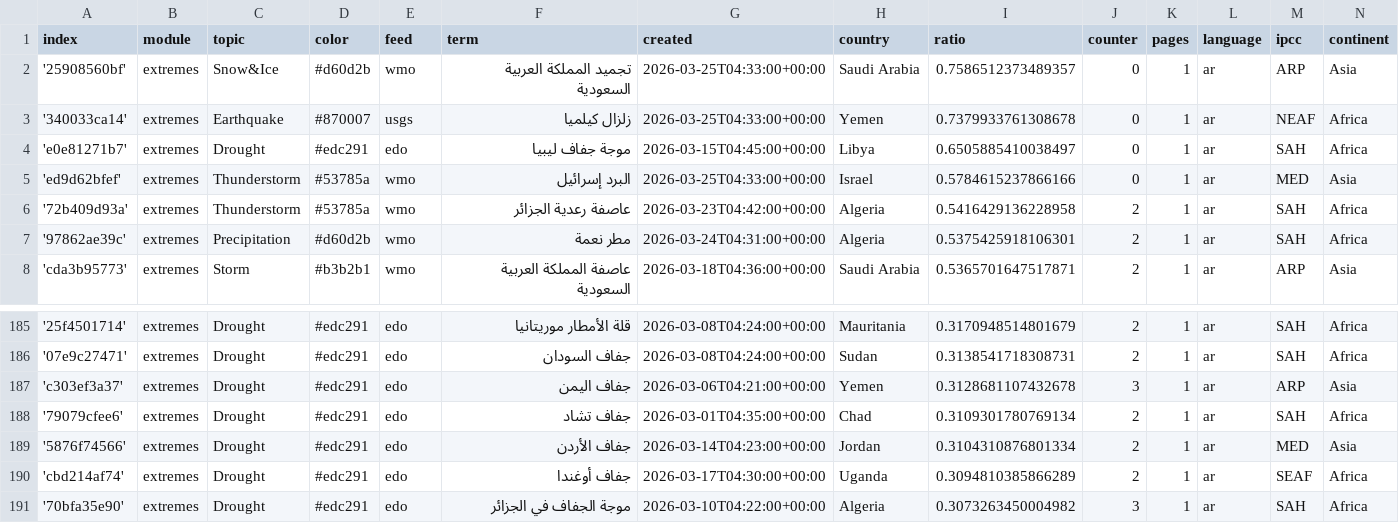
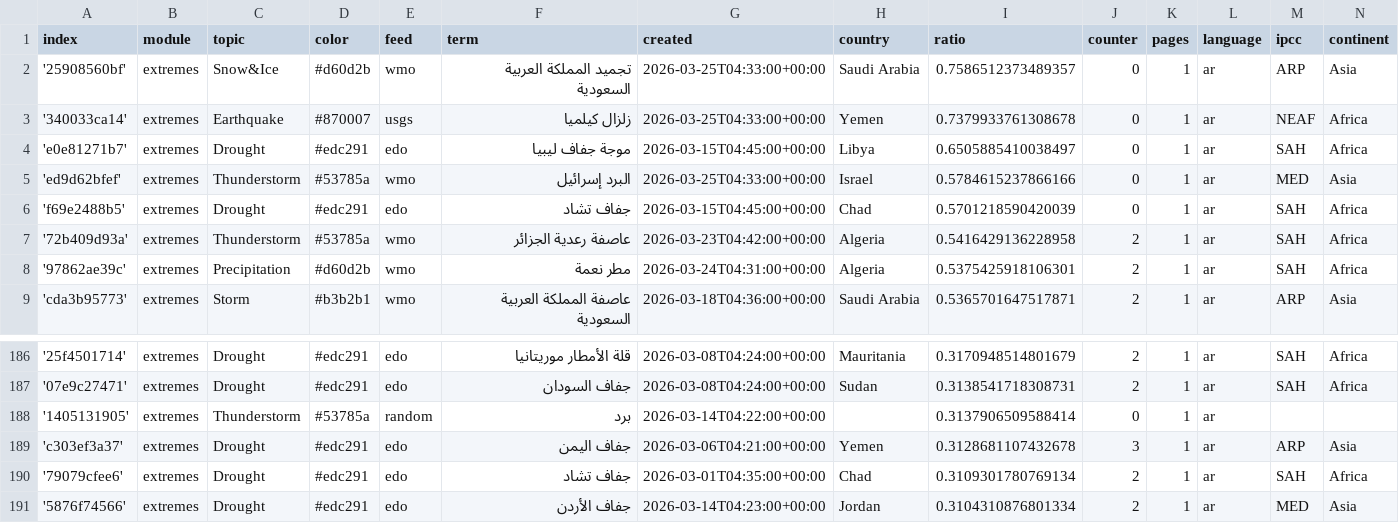
Before and after one commit to MarcoL95-News25/ArabianExtremes, a CSV file: terms.csv, drawn as a sheet; only a part is shown, gaps mark what is left out; the shorter side is filled out with more unchanged rows; the diff names each change by its address in the sheet, - before the commit and + after, or states it on an @@ line.

Commit message:
Commit from GitHub Actions (import:0.0)

```diff
--- a/terms.csv
+++ b/terms.csv
+row 6: 'f69e2488b5' | extremes | Drought | #edc291 | edo | جفاف تشاد | 2026-03-15T04:45:00+00:00 | Chad | 0.5701218590420039 | 0 | 1 | ar | SAH | Africa
+row 188: '1405131905' | extremes | Thunderstorm | #53785a | random | برد | 2026-03-14T04:22:00+00:00 |  | 0.3137906509588414 | 0 | 1 | ar
```
